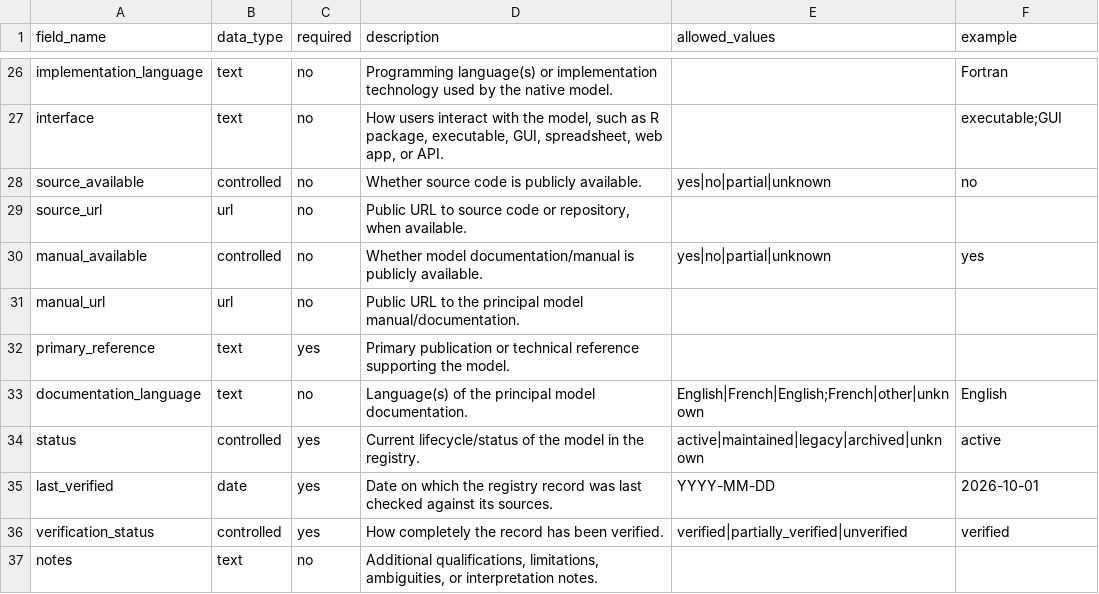
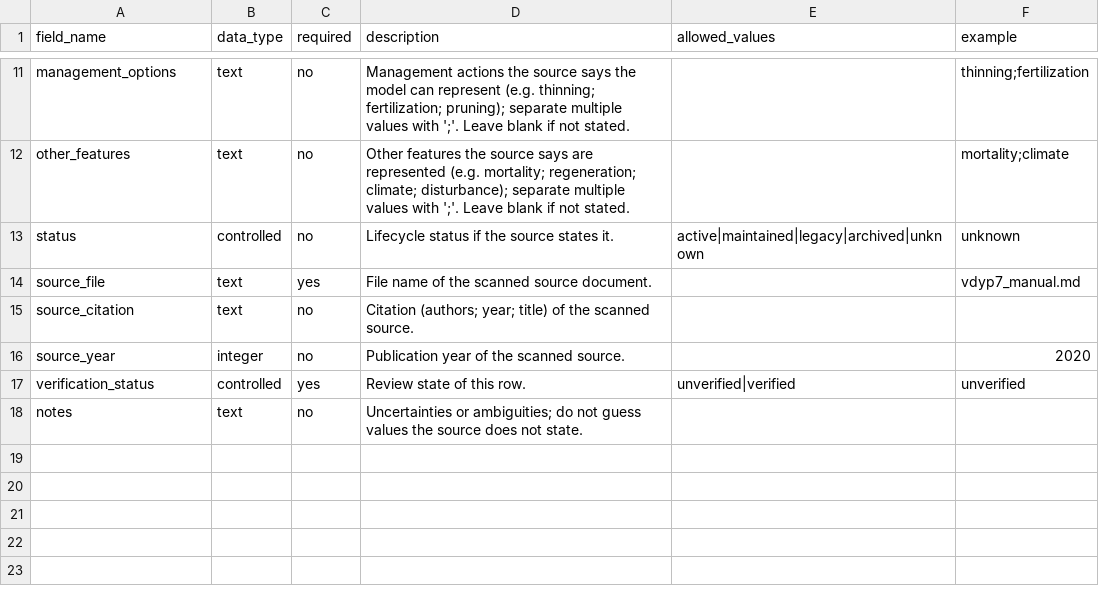
Before and after one commit to forest-carbon-tools-dfs/CanGrowthModels, a CSV file: data/models_schema_definition.csv, drawn as a sheet; only a part is shown, gaps mark what is left out; removed rows and columns are numbered as before the commit, all else as after; the diff covers the shown part only; the diff names each change by its address in the sheet, - before the commit and + after, or states it on an @@ line.

Commit message:
adding markdown files and updated schema and model csv files

```diff
--- a/data/models_schema_definition.csv
+++ b/data/models_schema_definition.csv
-A11 (field_name): implementation_language
+A11 (field_name): management_options
-D11 (description): Programming language(s) or implementation technology used by the native model.
+D11 (description): Management actions the source says the model can represent (e.g. thinning; fertilization; pruning); separate multiple values with ';'. Leave blank if not stated.
-F11 (example): Fortran
+F11 (example): thinning;fertilization
-A12 (field_name): interface
+A12 (field_name): other_features
-D12 (description): How users interact with the model, such as R package, executable, GUI, spreadsheet, web app, or API.
+D12 (description): Other features the source says are represented (e.g. mortality; regeneration; climate; disturbance); separate multiple values with ';'. Leave blank if not stated.
-F12 (example): executable;GUI
+F12 (example): mortality;climate
-row 28: source_available | controlled | no | Whether source code is publicly available. | yes|no|partial|unknown | no
-row 29: source_url | url | no | Public URL to source code or repository, when available.
-row 30: manual_available | controlled | no | Whether model documentation/manual is publicly available. | yes|no|partial|unknown | yes
-row 31: manual_url | url | no | Public URL to the principal model manual/documentation.
-row 32: primary_reference | text | yes | Primary publication or technical reference supporting the model.
-row 33: documentation_language | text | no | Language(s) of the principal model documentation. | English|French|English;French|other|unknown | English
-C13 (required): yes
+C13 (required): no
-D13 (description): Current lifecycle/status of the model in the registry.
+D13 (description): Lifecycle status if the source states it.
-F13 (example): active
+F13 (example): unknown
-row 35: last_verified | date | yes | Date on which the registry record was last checked against its sources. | YYYY-MM-DD | 2026-10-01
+row 14: source_file | text | yes | File name of the scanned source document. |  | vdyp7_manual.md
+row 15: source_citation | text | no | Citation (authors; year; title) of the scanned source.
+row 16: source_year | integer | no | Publication year of the scanned source. |  | 2020
-D17 (description): How completely the record has been verified.
+D17 (description): Review state of this row.
-E17 (allowed_values): verified|partially_verified|unverified
+E17 (allowed_values): unverified|verified
-F17 (example): verified
+F17 (example): unverified
-D18 (description): Additional qualifications, limitations, ambiguities, or interpretation notes.
+D18 (description): Uncertainties or ambiguities; do not guess values the source does not state.
```
Also changed, not shown: 1 added row, 16 removed rows and 16 edited cells elsewhere in this file, data/models_template.csv, 5 other files.
